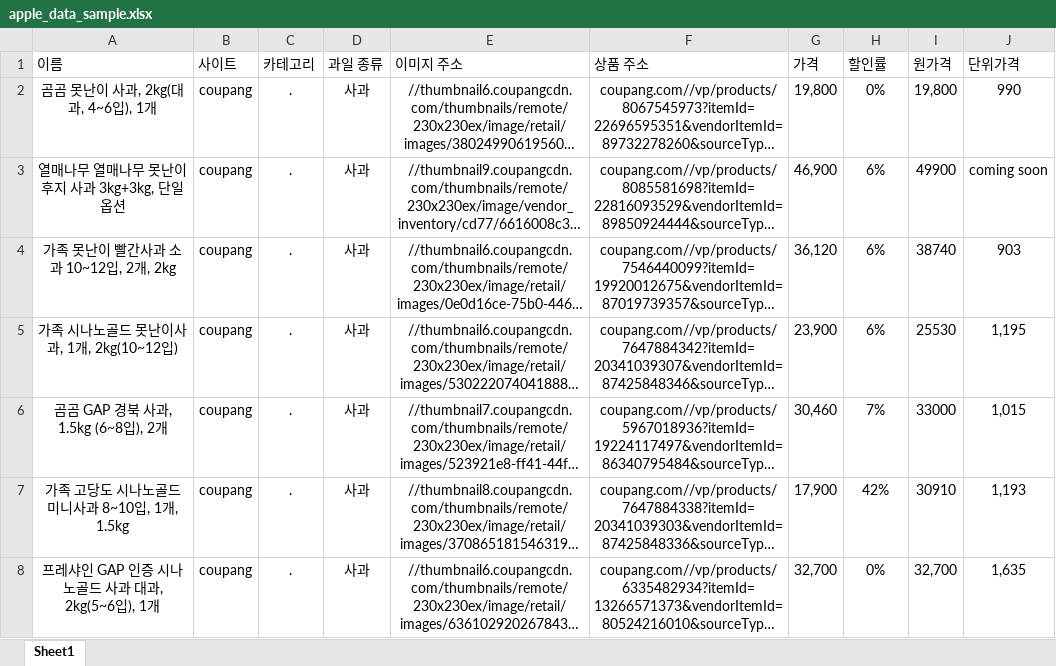
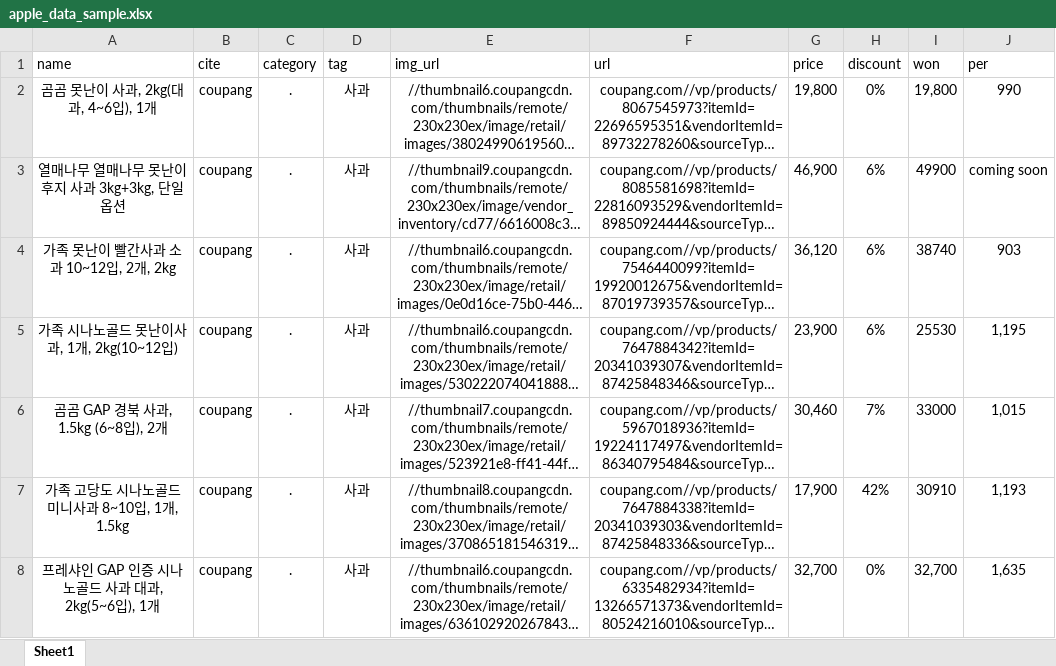
Before and after one commit to 24-1cbnuweb/turorial, an Excel workbook: media/apple_data_sample.xlsx, sheet Sheet1, drawn as a sheet; only a part is shown; long unchanged cells end in …; values as stored, in another font and other column widths than the file's, no borders; removed rows and columns are numbered as before the commit, all else as after; the diff names each change by its address in the sheet, - before the commit and + after, or states it on an @@ line.

```diff
--- a/media/apple_data_sample.xlsx (sheet Sheet1)
+++ b/media/apple_data_sample.xlsx (sheet Sheet1)
-row 1: 이름 | 사이트 | 카테고리 | 과일 종류 | 이미지 주소 | 상품 주소 | 가격 | 할인률 | 원가격 | 단위가격
+row 1: name | cite | category | tag | img_url | url | price | discount | won | per
```
Also changed, not shown: 9 other files.
